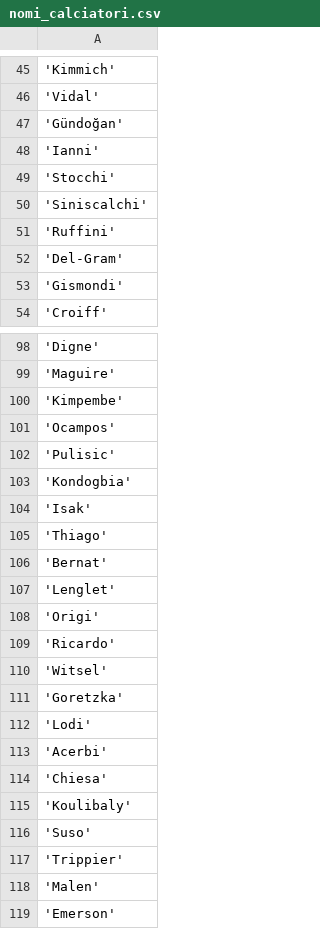
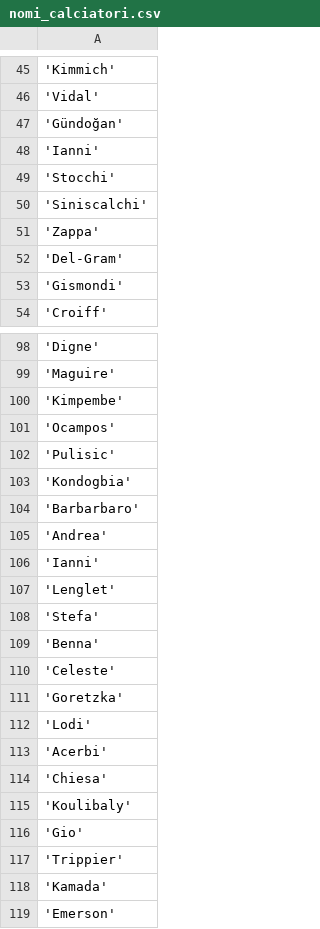
Before and after one commit to ianni-phd/Datasets, a CSV file: nomi_calciatori.csv, drawn as a sheet; only a part is shown, gaps mark what is left out.

Commit message:
Update nomi_calciatori.csv

```diff
--- a/nomi_calciatori.csv
+++ b/nomi_calciatori.csv
@@ -50,3 +50,3 @@
 'Siniscalchi'
-'Ruffini'
+'Zappa'
 'Del-Gram'
@@ -103,9 +103,9 @@
 'Kondogbia'
-'Isak'
-'Thiago'
-'Bernat'
+'Barbarbaro'
+'Andrea'
+'Ianni'
 'Lenglet'
-'Origi'
-'Ricardo'
-'Witsel'
+'Stefa'
+'Benna'
+'Celeste'
 'Goretzka'
@@ -115,5 +115,5 @@
 'Koulibaly'
-'Suso'
+'Gio'
 'Trippier'
-'Malen'
+'Kamada'
 'Emerson'
```
